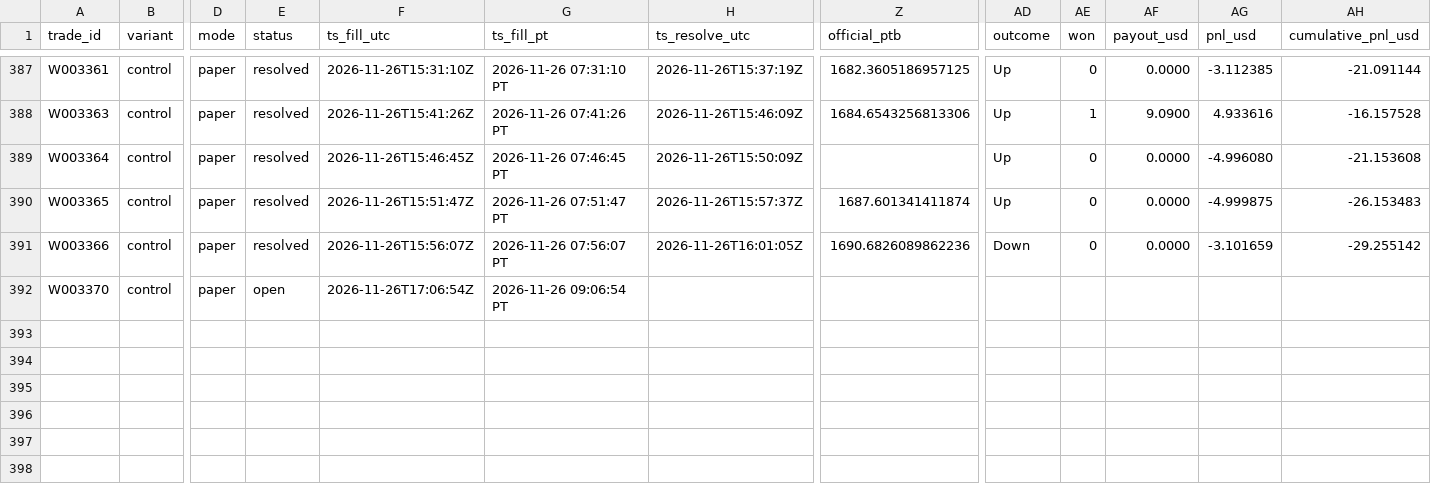
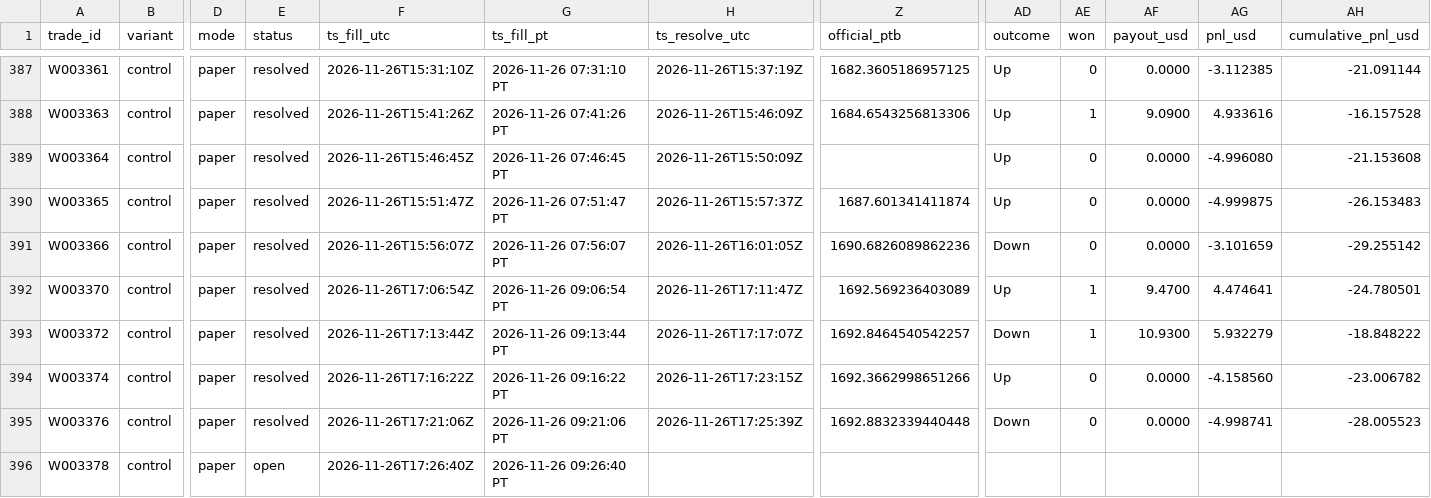
Before and after one commit to michaeldeuchar-dotcom/eth-paper-bot, a CSV file: data/week2/trades_control.csv, drawn as a sheet; only a part is shown, gaps mark what is left out; rows hold the shown columns only; the diff names each change by its address in the sheet, - before the commit and + after, or states it on an @@ line.

```diff
--- a/data/week2/trades_control.csv
+++ b/data/week2/trades_control.csv
-E392 (status): open
+E392 (status): resolved
-H392 (ts_resolve_utc): (empty)
+H392 (ts_resolve_utc): 2026-11-26T17:11:47Z
-Z392 (official_ptb): (empty)
+Z392 (official_ptb): 1692.569236403089
-AD392 (outcome): (empty)
+AD392 (outcome): Up
-AE392 (won): (empty)
+AE392 (won): 1
-AF392 (payout_usd): (empty)
+AF392 (payout_usd): 9.4700
-AG392 (pnl_usd): (empty)
+AG392 (pnl_usd): 4.474641
-AH392 (cumulative_pnl_usd): (empty)
+AH392 (cumulative_pnl_usd): -24.780501
+row 393: W003372 | control | paper | resolved | 2026-11-26T17:13:44Z | 2026-11-26 09:13:44 PT | 2026-11-26T17:17:07Z | 1692.8464540542257 | Down | 1 | 10.9300 | 5.932279 | -18.848222
+row 394: W003374 | control | paper | resolved | 2026-11-26T17:16:22Z | 2026-11-26 09:16:22 PT | 2026-11-26T17:23:15Z | 1692.3662998651266 | Up | 0 | 0.0000 | -4.158560 | -23.006782
+row 395: W003376 | control | paper | resolved | 2026-11-26T17:21:06Z | 2026-11-26 09:21:06 PT | 2026-11-26T17:25:39Z | 1692.8832339440448 | Down | 0 | 0.0000 | -4.998741 | -28.005523
+row 396: W003378 | control | paper | open | 2026-11-26T17:26:40Z | 2026-11-26 09:26:40 PT
```
Also changed, not shown: data/week2/trades_auto_pick.csv, 8 other files.
